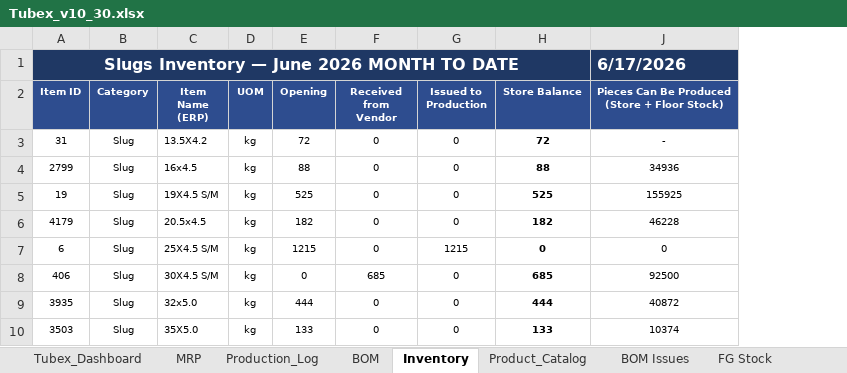
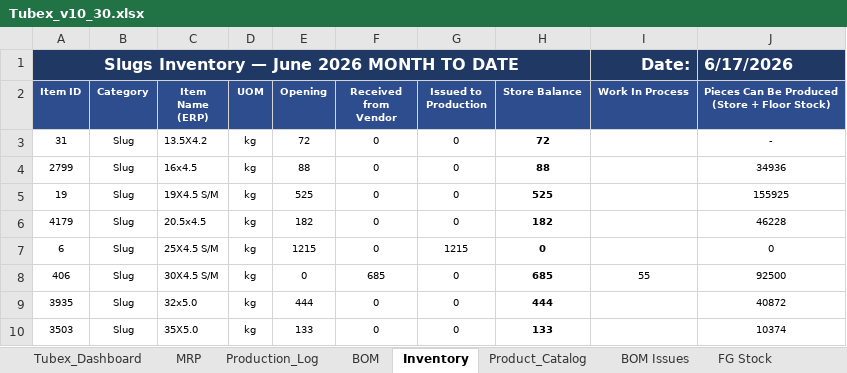
Before and after one commit to ckndr/alpha-containers, an Excel workbook: Tubex_v10_30.xlsx, sheet Inventory, drawn as a sheet; only a part is shown; values as stored, in another font and other column widths than the file's, no borders; conditional formats and table styles not drawn; the diff names each change by its address in the sheet, - before the commit and + after, or states it on an @@ line.

```diff
--- a/Tubex_v10_30.xlsx (sheet Inventory)
+++ b/Tubex_v10_30.xlsx (sheet Inventory)
@@ column I (Work In Process) unhidden, row 1: Date:; row 8: 55 @@
```
Also changed, not shown: sheet MRP, formulas that keep their value, hidden cells, 2 other files.
